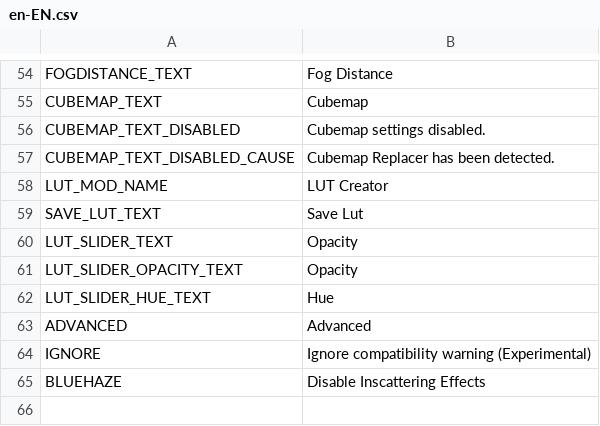
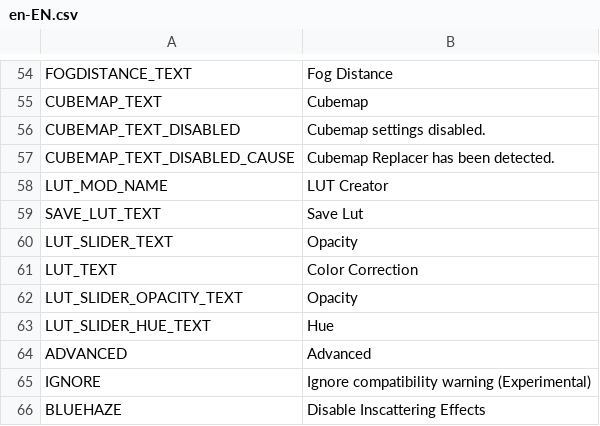
Before and after one commit to NyokoDev/Lumina, a CSV file: Ultimate Eyecandy/Translations/en-EN.csv, drawn as a sheet; only a part is shown, gaps mark what is left out; the diff names each change by its address in the sheet, - before the commit and + after, or states it on an @@ line.

Commit message:
Color Correction Dropdown with LUT population implementation

```diff
--- a/Ultimate Eyecandy/Translations/en-EN.csv
+++ b/Ultimate Eyecandy/Translations/en-EN.csv
+row 61: LUT_TEXT | Color Correction
```
Also changed, not shown: 6 other files.
